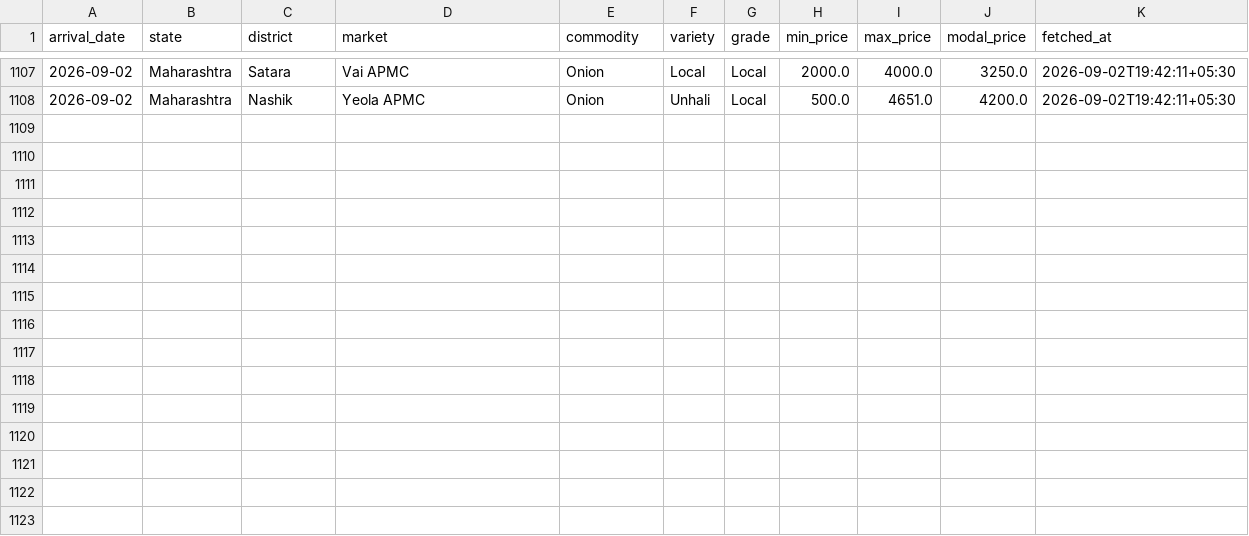
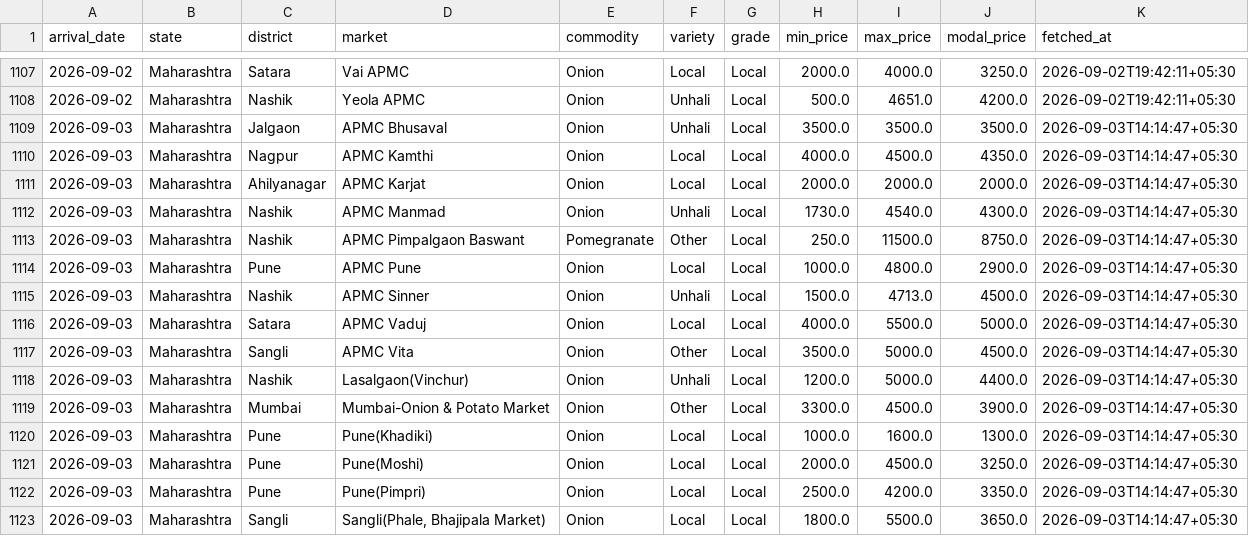
Before and after one commit to shamathakur77/nashik-mandi-watch, a CSV file: data/history.csv, drawn as a sheet; only a part is shown, gaps mark what is left out.

```diff
--- a/data/history.csv
+++ b/data/history.csv
@@ -1108 +1108,16 @@ arrival_date,state,district,market,commodity,variety,grade,min_price,max_price,m
 2026-09-02,Maharashtra,Nashik,Yeola APMC,Onion,Unhali,Local,500.0,4651.0,4200.0,2026-09-02T19:42:11+05:30
+2026-09-03,Maharashtra,Jalgaon,APMC Bhusaval,Onion,Unhali,Local,3500.0,3500.0,3500.0,2026-09-03T14:14:47+05:30
+2026-09-03,Maharashtra,Nagpur,APMC Kamthi,Onion,Local,Local,4000.0,4500.0,4350.0,2026-09-03T14:14:47+05:30
+2026-09-03,Maharashtra,Ahilyanagar,APMC Karjat,Onion,Local,Local,2000.0,2000.0,2000.0,2026-09-03T14:14:47+05:30
+2026-09-03,Maharashtra,Nashik,APMC Manmad,Onion,Unhali,Local,1730.0,4540.0,4300.0,2026-09-03T14:14:47+05:30
+2026-09-03,Maharashtra,Nashik,APMC Pimpalgaon Baswant,Pomegranate,Other,Local,250.0,11500.0,8750.0,2026-09-03T14:14:47+05:30
+2026-09-03,Maharashtra,Pune,APMC Pune,Onion,Local,Local,1000.0,4800.0,2900.0,2026-09-03T14:14:47+05:30
+2026-09-03,Maharashtra,Nashik,APMC Sinner,Onion,Unhali,Local,1500.0,4713.0,4500.0,2026-09-03T14:14:47+05:30
+2026-09-03,Maharashtra,Satara,APMC Vaduj,Onion,Local,Local,4000.0,5500.0,5000.0,2026-09-03T14:14:47+05:30
+2026-09-03,Maharashtra,Sangli,APMC Vita,Onion,Other,Local,3500.0,5000.0,4500.0,2026-09-03T14:14:47+05:30
+2026-09-03,Maharashtra,Nashik,Lasalgaon(Vinchur),Onion,Unhali,Local,1200.0,5000.0,4400.0,2026-09-03T14:14:47+05:30
+2026-09-03,Maharashtra,Mumbai,Mumbai-Onion & Potato Market,Onion,Other,Local,3300.0,4500.0,3900.0,2026-09-03T14:14:47+05:30
+2026-09-03,Maharashtra,Pune,Pune(Khadiki),Onion,Local,Local,1000.0,1600.0,1300.0,2026-09-03T14:14:47+05:30
+2026-09-03,Maharashtra,Pune,Pune(Moshi),Onion,Local,Local,2000.0,4500.0,3250.0,2026-09-03T14:14:47+05:30
+2026-09-03,Maharashtra,Pune,Pune(Pimpri),Onion,Local,Local,2500.0,4200.0,3350.0,2026-09-03T14:14:47+05:30
+2026-09-03,Maharashtra,Sangli,"Sangli(Phale, Bhajipala Market)",Onion,Local,Local,1800.0,5500.0,3650.0,2026-09-03T14:14:47+05:30
```
Also changed, not shown: 3 other files.
